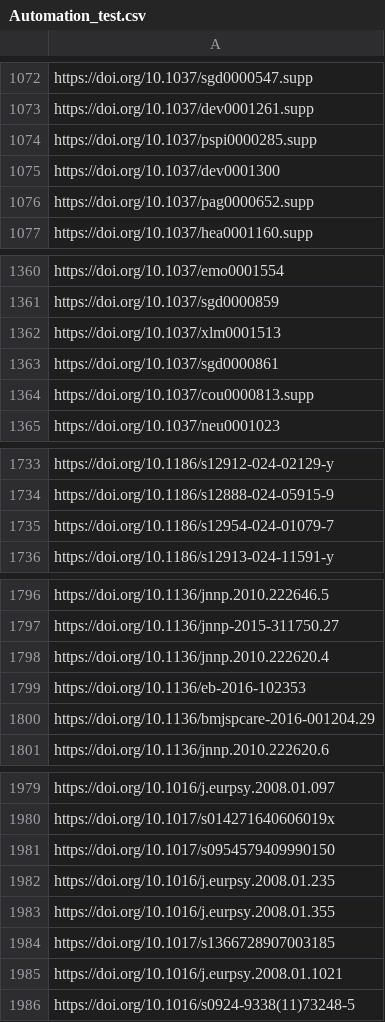
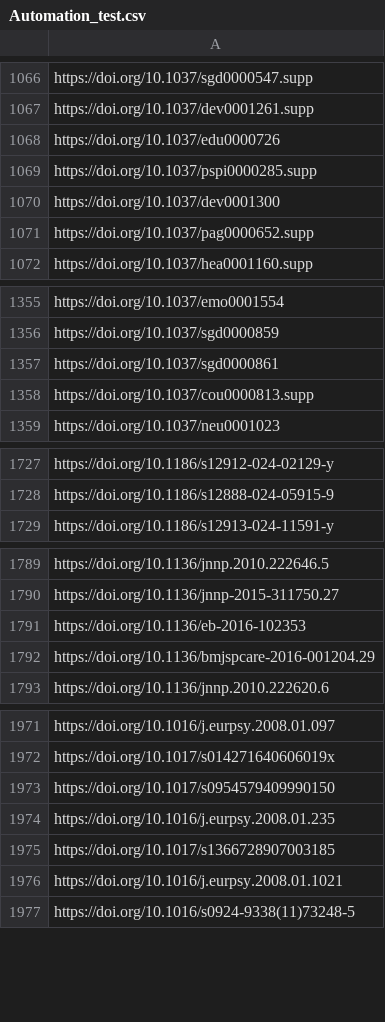
Before and after one commit to Amelia-Dass/Audit-Test, a CSV file: Automation_test.csv, drawn as a sheet; only a part is shown, gaps mark what is left out; the diff covers the shown part only.

```diff
--- a/Automation_test.csv
+++ b/Automation_test.csv
@@ -1073,2 +1067,3 @@
 "https://doi.org/10.1037/dev0001261.supp"
+"https://doi.org/10.1037/edu0000726"
 "https://doi.org/10.1037/pspi0000285.supp"
@@ -1361,3 +1356,2 @@
 "https://doi.org/10.1037/sgd0000859"
-"https://doi.org/10.1037/xlm0001513"
 "https://doi.org/10.1037/sgd0000861"
@@ -1734,3 +1728,2 @@
 "https://doi.org/10.1186/s12888-024-05915-9"
-"https://doi.org/10.1186/s12954-024-01079-7"
 "https://doi.org/10.1186/s12913-024-11591-y"
@@ -1797,3 +1790,2 @@
 "https://doi.org/10.1136/jnnp-2015-311750.27"
-"https://doi.org/10.1136/jnnp.2010.222620.4"
 "https://doi.org/10.1136/eb-2016-102353"
@@ -1982,3 +1974,2 @@
 "https://doi.org/10.1016/j.eurpsy.2008.01.235"
-"https://doi.org/10.1016/j.eurpsy.2008.01.355"
 "https://doi.org/10.1017/s1366728907003185"
```
Also changed, not shown: 9 added rows and 53 removed rows elsewhere in this file.
